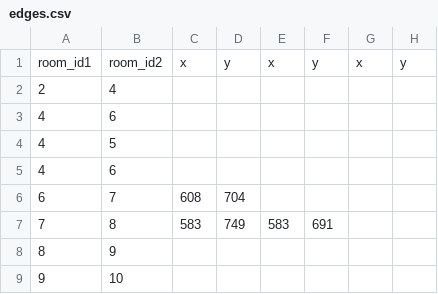
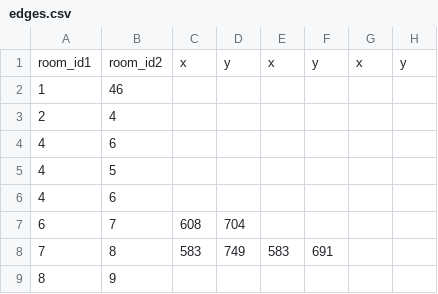
Before and after one commit to VyrTtZ/Gallery-Route-Finder, a CSV file: src/main/resources/csv/edges.csv, drawn as a sheet; only a part is shown; the shorter side is filled out with more unchanged rows.

Commit message:
Update edges.csv

```diff
--- a/src/main/resources/csv/edges.csv
+++ b/src/main/resources/csv/edges.csv
@@ -1,2 +1,3 @@
 room_id1,room_id2,x,y,x,y,x,y
+1,46,
 2,4,,,,,,
```
